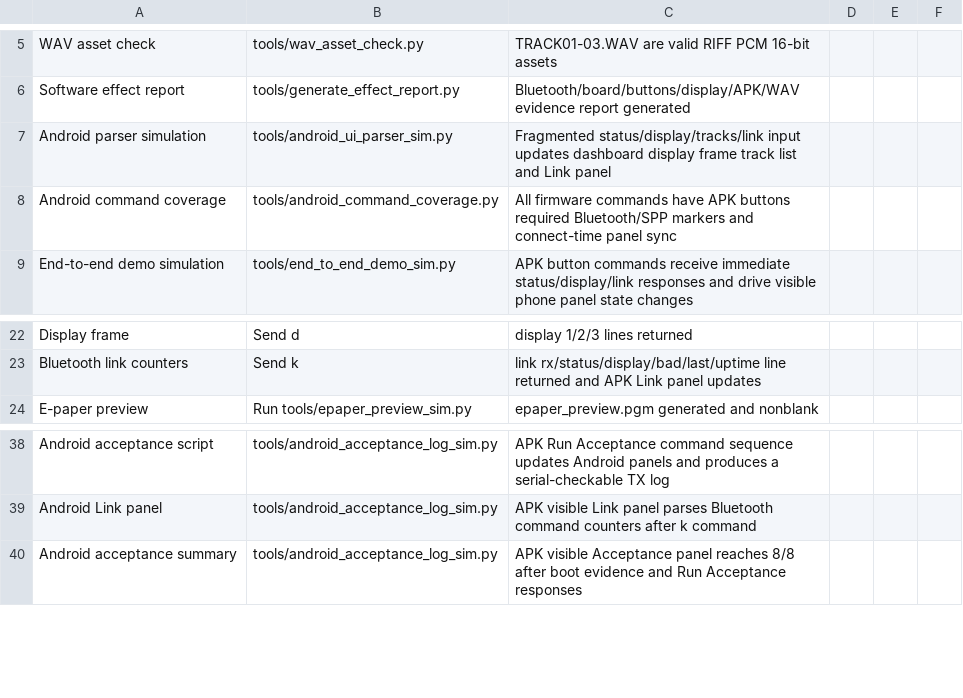
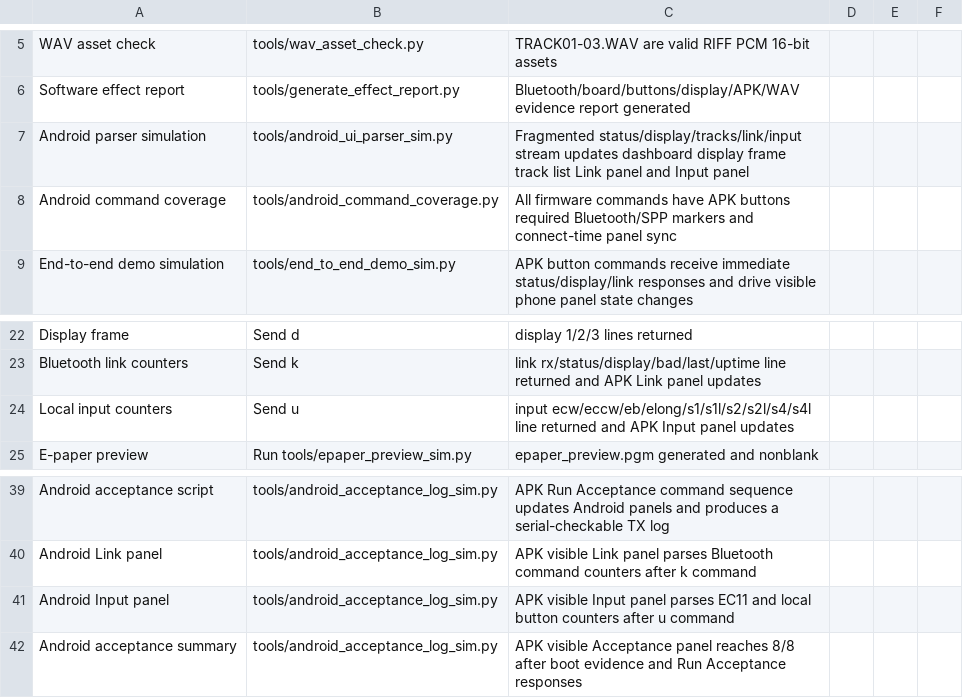
Before and after one commit to dkjsiogu/mspbluetooth, a CSV file: docs/test_record.csv, drawn as a sheet; only a part is shown, gaps mark what is left out.

```diff
--- a/docs/test_record.csv
+++ b/docs/test_record.csv
@@ -6,3 +6,3 @@ WAV asset check,tools/wav_asset_check.py,TRACK01-03.WAV are valid RIFF PCM 16-bi
 Software effect report,tools/generate_effect_report.py,Bluetooth/board/buttons/display/APK/WAV evidence report generated,,,
-Android parser simulation,tools/android_ui_parser_sim.py,Fragmented status/display/tracks/link input updates dashboard display frame track list and Link panel,,,
+Android parser simulation,tools/android_ui_parser_sim.py,Fragmented status/display/tracks/link/input stream updates dashboard display frame track list Link panel and Input panel,,,
 Android command coverage,tools/android_command_coverage.py,All firmware commands have APK buttons required Bluetooth/SPP markers and connect-time panel sync,,,
@@ -23,2 +23,3 @@ Display frame,Send d,display 1/2/3 lines returned,,,
 Bluetooth link counters,Send k,link rx/status/display/bad/last/uptime line returned and APK Link panel updates,,,
+Local input counters,Send u,input ecw/eccw/eb/elong/s1/s1l/s2/s2l/s4/s4l line returned and APK Input panel updates,,,
 E-paper preview,Run tools/epaper_preview_sim.py,epaper_preview.pgm generated and nonblank,,,
@@ -39,2 +40,3 @@ Android acceptance script,tools/android_acceptance_log_sim.py,APK Run Acceptance
 Android Link panel,tools/android_acceptance_log_sim.py,APK visible Link panel parses Bluetooth command counters after k command,,,
+Android Input panel,tools/android_acceptance_log_sim.py,APK visible Input panel parses EC11 and local button counters after u command,,,
 Android acceptance summary,tools/android_acceptance_log_sim.py,APK visible Acceptance panel reaches 8/8 after boot evidence and Run Acceptance responses,,,
```
Also changed, not shown: 28 other files.
